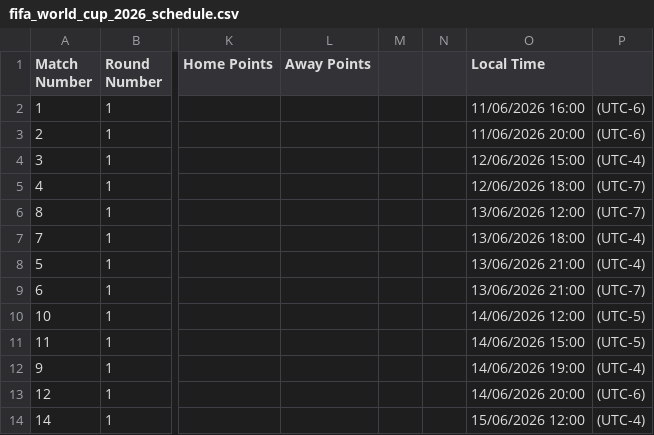
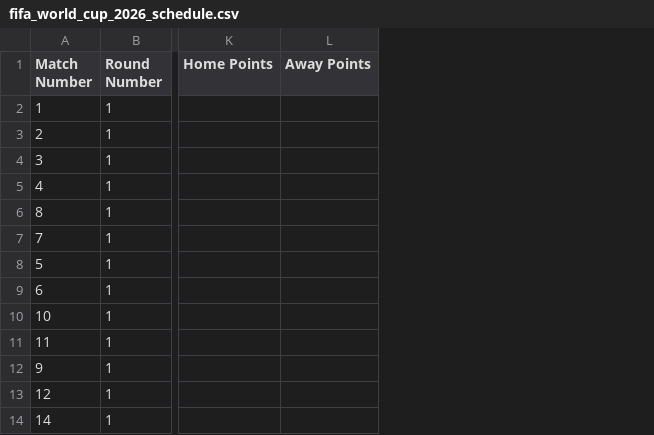
Before and after one commit to mattherron-lgtm/worldcup_predictions, a CSV file: seeds/fifa_world_cup_2026_schedule.csv, drawn as a sheet; only a part is shown, gaps mark what is left out; the diff names each change by its address in the sheet, - before the commit and + after, or states it on an @@ line.

Commit message:
times updated again

```diff
--- a/seeds/fifa_world_cup_2026_schedule.csv
+++ b/seeds/fifa_world_cup_2026_schedule.csv
-column M, empty
-column N, empty
-column O (Local Time), rows 2-14: 11/06/2026 16:00 | 11/06/2026 20:00 | 12/06/2026 15:00 | 12/06/2026 18:00 | 13/06/2026 12:00 | 13/06/2026 18:00 | 13/06/2026 21:00 | 13/06/2026 21:00 | 14/06/2026 12:00 | 14/06/2026 15:00 | 14/06/2026 19:00 | 14/06/2026 20:00 | 15/06/2026 12:00
-column P, rows 2-14: (UTC-6) | (UTC-6) | (UTC-4) | (UTC-7) | (UTC-7) | (UTC-4) | (UTC-4) | (UTC-7) | (UTC-5) | (UTC-5) | (UTC-4) | (UTC-6) | (UTC-4)
```
